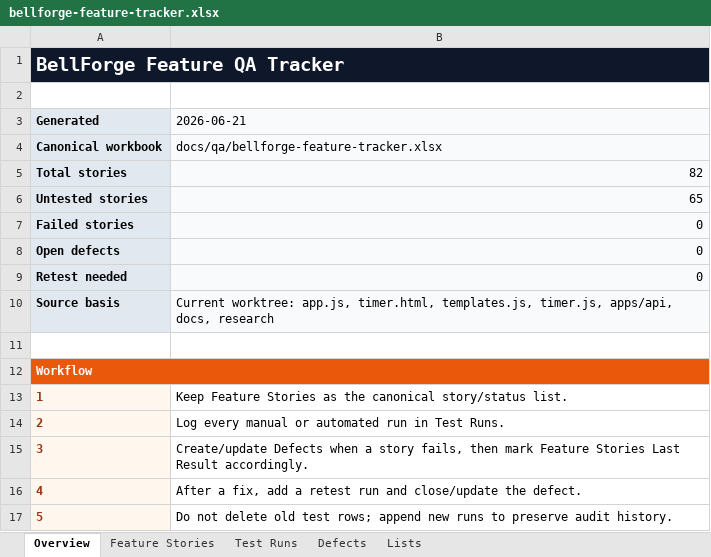
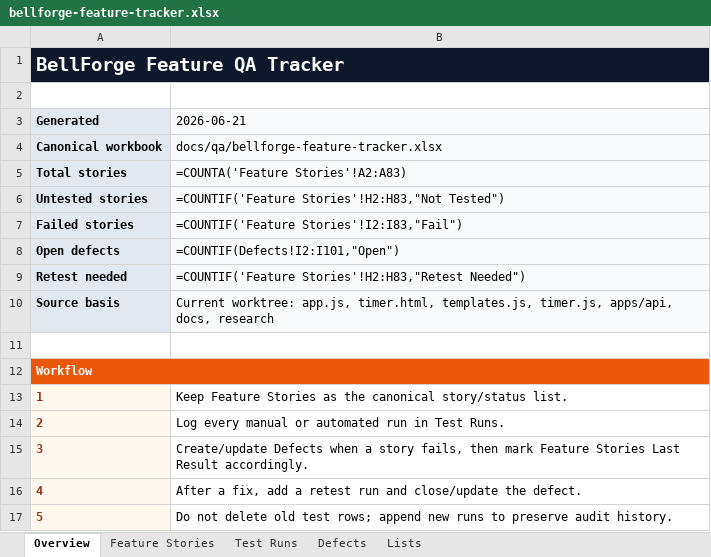
Before and after one commit to zpencerguy/fitness-friend, an Excel workbook: docs/qa/bellforge-feature-tracker.xlsx, sheet Overview, drawn as a sheet; values as stored, in another font and other column widths than the file's, no borders; formulas without a stored value are shown as written; the diff names each change by its address in the sheet, - before the commit and + after, or states it on an @@ line.

```diff
--- a/docs/qa/bellforge-feature-tracker.xlsx (sheet Overview)
+++ b/docs/qa/bellforge-feature-tracker.xlsx (sheet Overview)
-B5 (2026-06-21): 82
+B5 (2026-06-21): =COUNTA('Feature Stories'!A2:A83)
-B6 (2026-06-21): 65
+B6 (2026-06-21): =COUNTIF('Feature Stories'!H2:H83,"Not Tested")
-B7 (2026-06-21): 0
+B7 (2026-06-21): =COUNTIF('Feature Stories'!I2:I83,"Fail")
-B8 (2026-06-21): 0
+B8 (2026-06-21): =COUNTIF(Defects!I2:I101,"Open")
-B9 (2026-06-21): 0
+B9 (2026-06-21): =COUNTIF('Feature Stories'!H2:H83,"Retest Needed")
```
Also changed, not shown: sheet Defects, sheet Test Runs, sheet Feature Stories, 3 other files.
